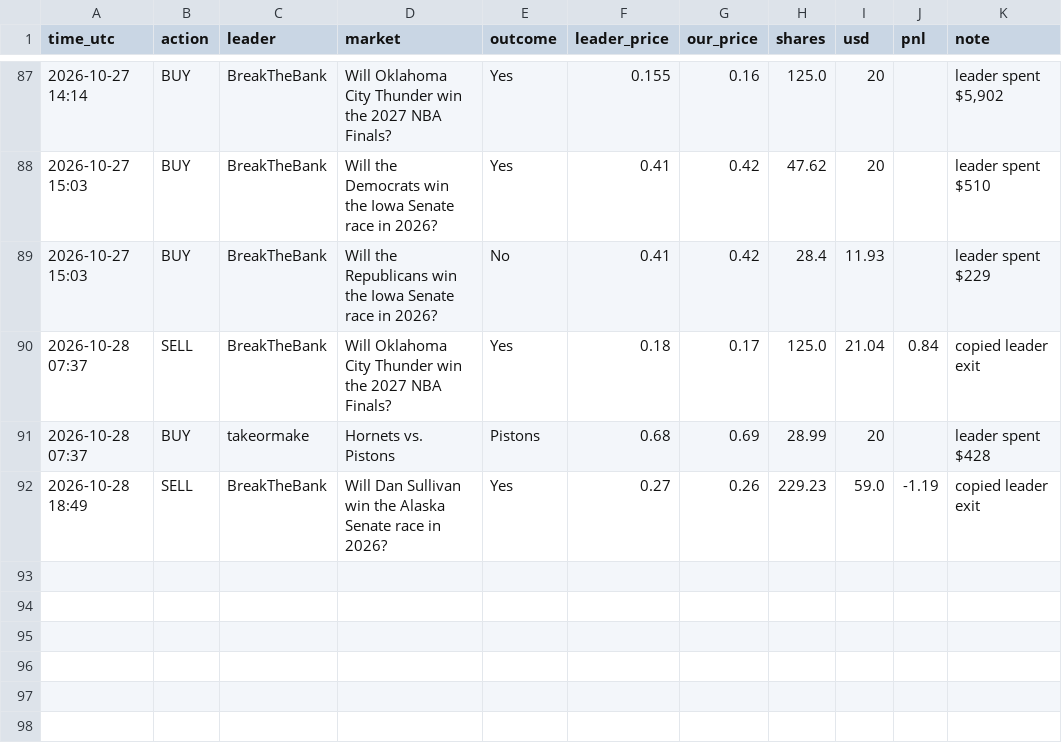
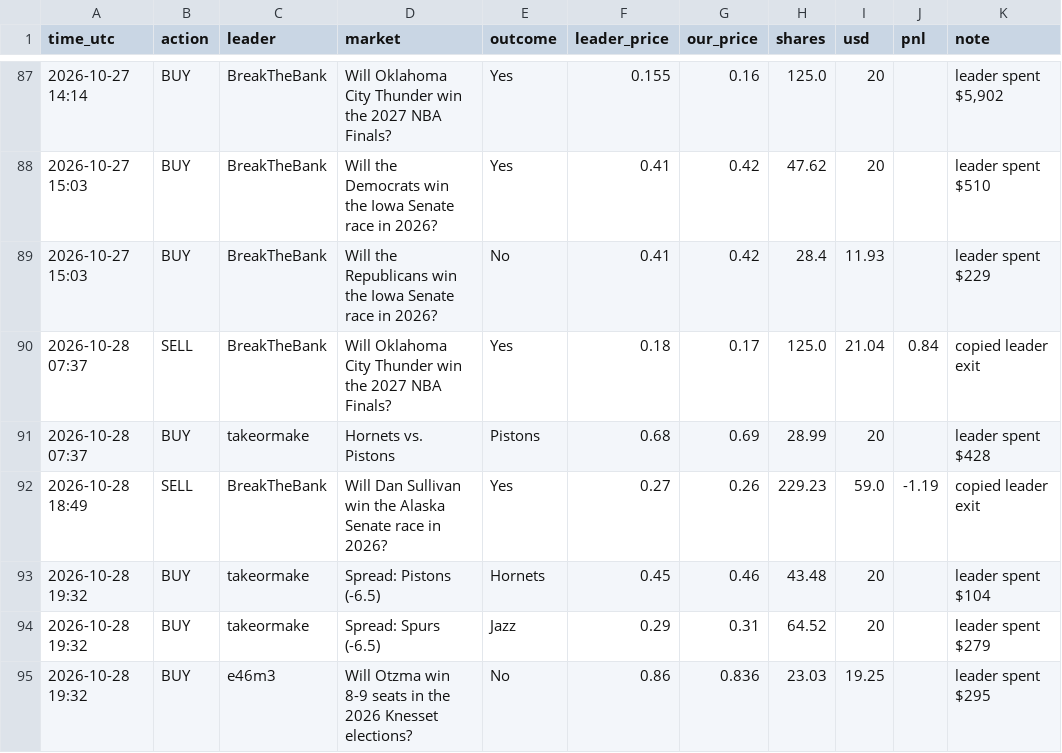
Before and after one commit to Duncan2k04/Polymarket-copybot, a CSV file: data/live_top5_trades.csv, drawn as a sheet; only a part is shown, gaps mark what is left out.

Commit message:
live run 2026-10-28T19:32Z

```diff
--- a/data/live_top5_trades.csv
+++ b/data/live_top5_trades.csv
@@ -92 +92,4 @@ time_utc,action,leader,market,outcome,leader_price,our_price,shares,usd,pnl,note
 2026-10-28 18:49,SELL,BreakTheBank,Will Dan Sullivan win the Alaska Senate race in 2026?,Yes,0.27,0.26,229.23,59.0,-1.19,copied leader exit
+2026-10-28 19:32,BUY,takeormake,Spread: Pistons (-6.5),Hornets,0.45,0.46,43.48,20,,leader spent $104
+2026-10-28 19:32,BUY,takeormake,Spread: Spurs (-6.5),Jazz,0.29,0.31,64.52,20,,leader spent $279
+2026-10-28 19:32,BUY,e46m3,Will Otzma win 8-9 seats in the 2026 Knesset elections?,No,0.86,0.836,23.03,19.25,,leader spent $295
```
Also changed, not shown: data/live_top5_equity.csv, data/live_wide_equity.csv, 6 other files.
